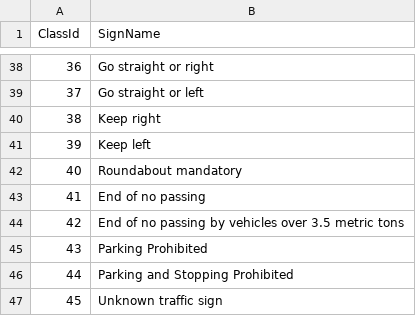
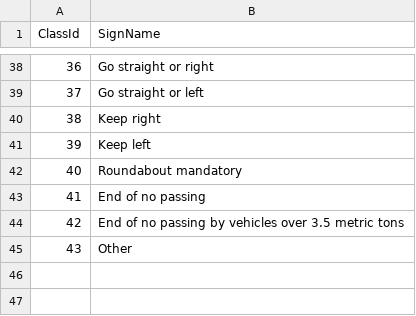
Before and after one commit to bluedodecahedron/tsrapp, a CSV file: tsrresnet/input/signnames.csv, drawn as a sheet; only a part is shown, gaps mark what is left out.

Commit message:
#65 Add gtsdb validation testcase. Change back to only 44 traffic sign classes

```diff
--- a/tsrresnet/input/signnames.csv
+++ b/tsrresnet/input/signnames.csv
@@ -44,4 +44,2 @@ ClassId,SignName
 42,End of no passing by vehicles over 3.5 metric tons
-43,Parking Prohibited
-44,Parking and Stopping Prohibited
-45,Unknown traffic sign
+43,Other
```
Also changed, not shown: 7 other files.
